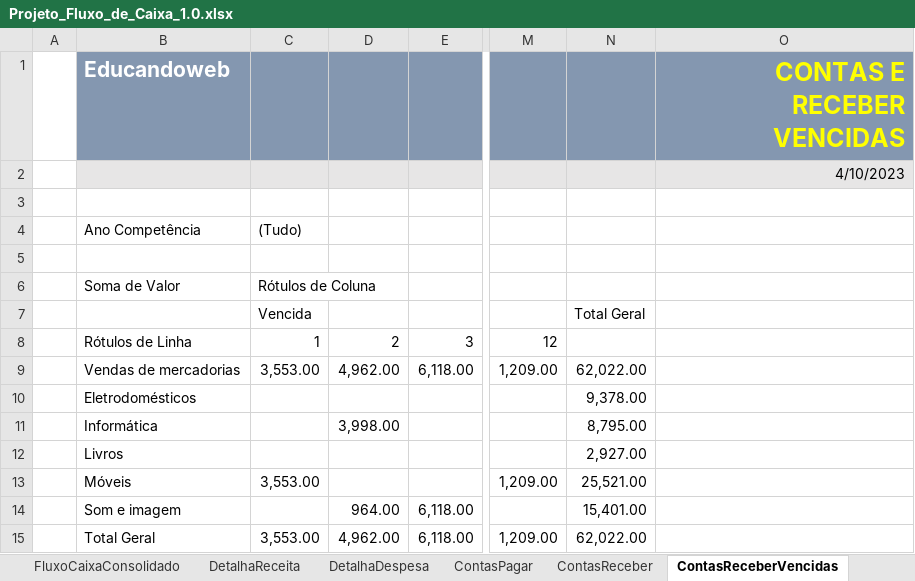
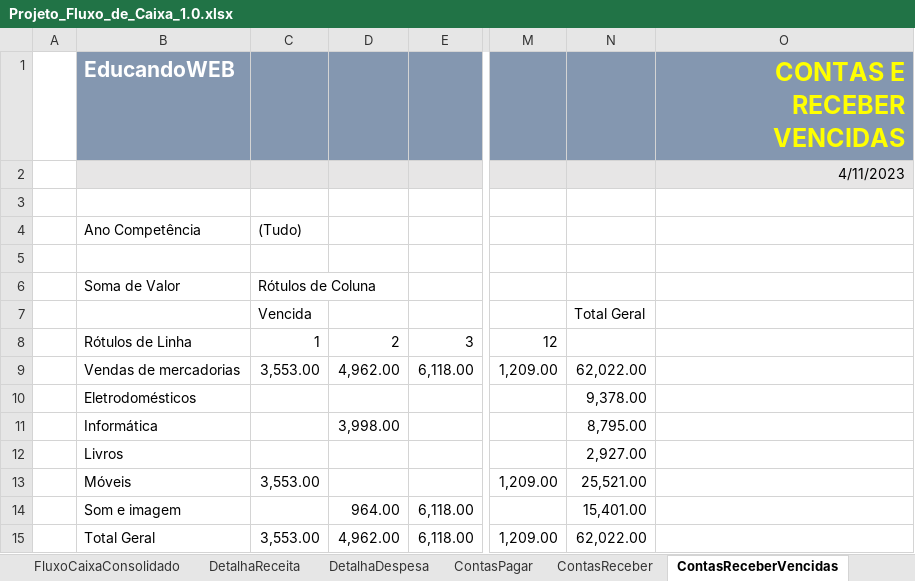
Before and after one commit to Geronimonetto/Projeto_Fluxo_Caixa, an Excel workbook: Projeto_Fluxo_de_Caixa_1.0.xlsx, sheet ContasReceberVencidas, drawn as a sheet; only a part is shown, gaps mark what is left out; values as stored, in another font and other column widths than the file's, no borders; charts and pictures not drawn; the diff names each change by its address in the sheet, - before the commit and + after, or states it on an @@ line.

```diff
--- a/Projeto_Fluxo_de_Caixa_1.0.xlsx (sheet ContasReceberVencidas)
+++ b/Projeto_Fluxo_de_Caixa_1.0.xlsx (sheet ContasReceberVencidas)
-B1: Educandoweb
+B1: EducandoWEB
-O2: 4/10/2023
+O2: 4/11/2023
```
Also changed, not shown: sheet RegistroEntradas, sheet RegistroSaídas, sheet Início, sheet PCEntradasN1, sheet PCSaídasN1, sheet ContasPagar, 7 more sheets, other sheet tabs, hidden cells.
